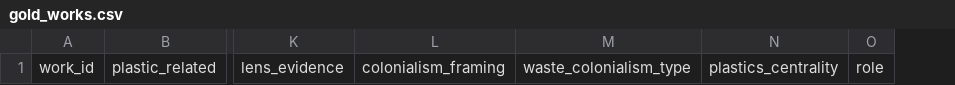
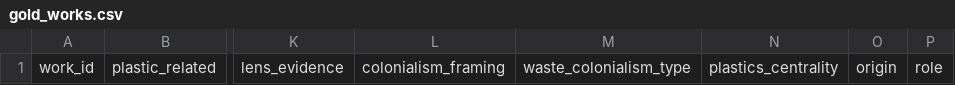
Before and after one commit to ScottCoffin/CA_Plastics_Research_Dash, a CSV file: curation/gold_works.csv, drawn as a sheet; only a part is shown, gaps mark what is left out; the diff names each change by its address in the sheet, - before the commit and + after, or states it on an @@ line.

```diff
--- a/curation/gold_works.csv
+++ b/curation/gold_works.csv
+column O, row 1: origin
```
Also changed, not shown: 11 other files.
